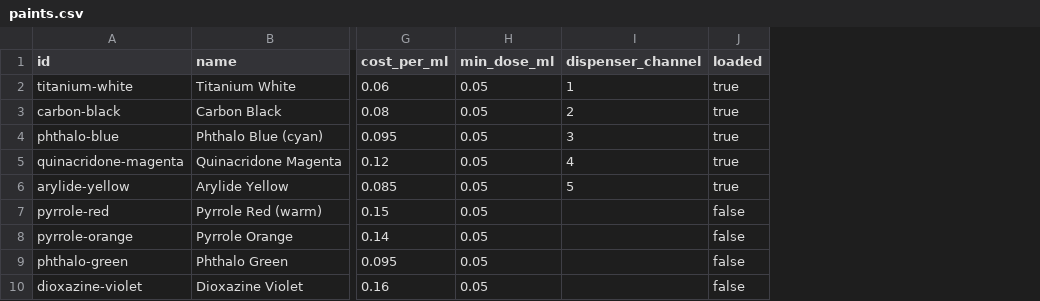
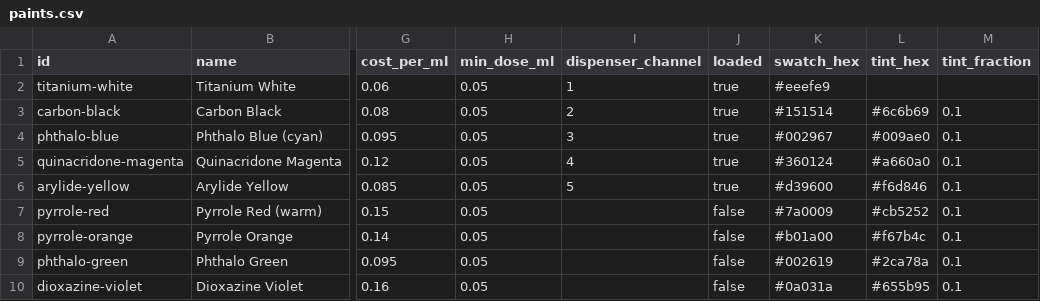
Before and after one commit to envariant/nv-paintmixer, a CSV file: sample_data/paints.csv, drawn as a sheet; only a part is shown, gaps mark what is left out; the diff names each change by its address in the sheet, - before the commit and + after, or states it on an @@ line.

```diff
--- a/sample_data/paints.csv
+++ b/sample_data/paints.csv
+column K (swatch_hex), rows 2-10: #eeefe9 | #151514 | #002967 | #360124 | #d39600 | #7a0009 | #b01a00 | #002619 | #0a031a
+column L (tint_hex), rows 3-10: #6c6b69 | #009ae0 | #a660a0 | #f6d846 | #cb5252 | #f67b4c | #2ca78a | #655b95
+column M (tint_fraction), rows 3-10: all 0.1
```
Also changed, not shown: 15 other files.
